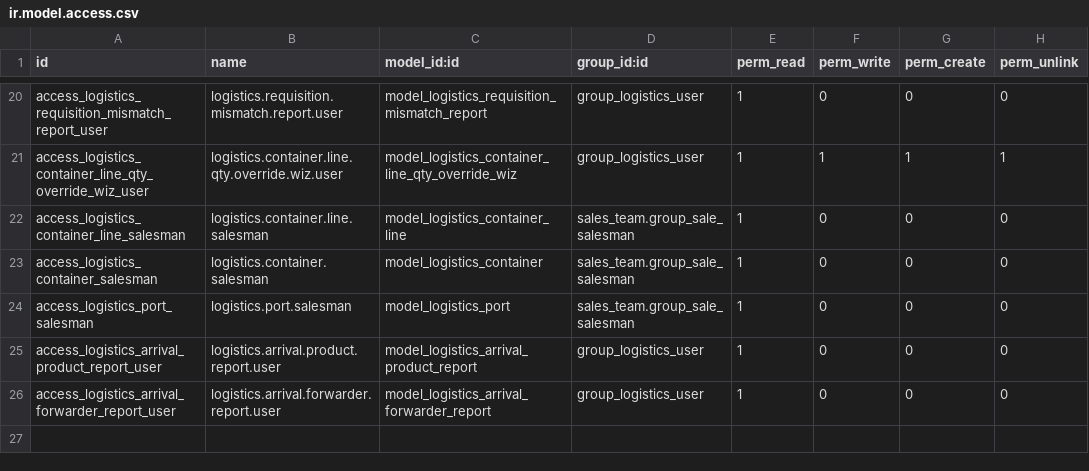
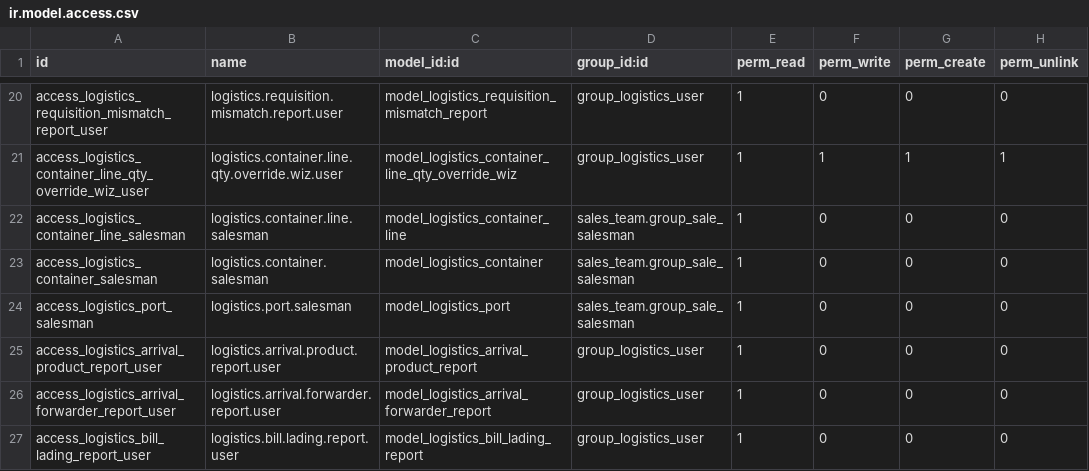
Before and after one commit to yakhras/TVO, a CSV file: logistics/security/ir.model.access.csv, drawn as a sheet; only a part is shown, gaps mark what is left out.

Commit message:
logistics: add Bill of Lading Analysis report >> >>   New read-only SQL-view report under Logistics > Reporting, built like the >>   Arrivals by Product/Forwarder reports: one row per BL + product (+ vendor), >>   aggregated from container lines. Clicking a row opens the lines behind it. >> >>   - Metrics: Quantity (sum) and Count (Container). The container count stays a >>     distinct count when rows are grouped (list group headers, pivot), so a >>     container carrying several products is counted once. >>   - Dimensions: BL, Product, Purchase Agreement, Container Type, Invoice No, >>     Shipping Line, Arriving Date, Port To and the B/L document flags >>     (Docs Draft, Docs Org, BL Org./Release, COO, COA, HC, MTFTA). >>     Purchase Agreement, Container Type and Invoice No can differ between the >>     lines of one BL + product, so they are shown as comma-joined text. >>   - Vendor available as a search filter and group-by only. >>   - Container lines without a BL are included under an empty BL. >>   - Views: list (default), pivot, graph; 'Missing' filters for each doc flag. >>   - Adds COO, COA, HC and MTFTA booleans to the B/L form. >>   - Access: read-only for Logistics users, plus a multi-company record rule. >>   - Bump version to 18.0.1.0.8.

```diff
--- a/logistics/security/ir.model.access.csv
+++ b/logistics/security/ir.model.access.csv
@@ -26 +26,2 @@ access_logistics_arrival_product_report_user,logistics.arrival.product.report.us
 access_logistics_arrival_forwarder_report_user,logistics.arrival.forwarder.report.user,model_logistics_arrival_forwarder_report,group_logistics_user,1,0,0,0
+access_logistics_bill_lading_report_user,logistics.bill.lading.report.user,model_logistics_bill_lading_report,group_logistics_user,1,0,0,0
```
Also changed, not shown: 7 other files.
